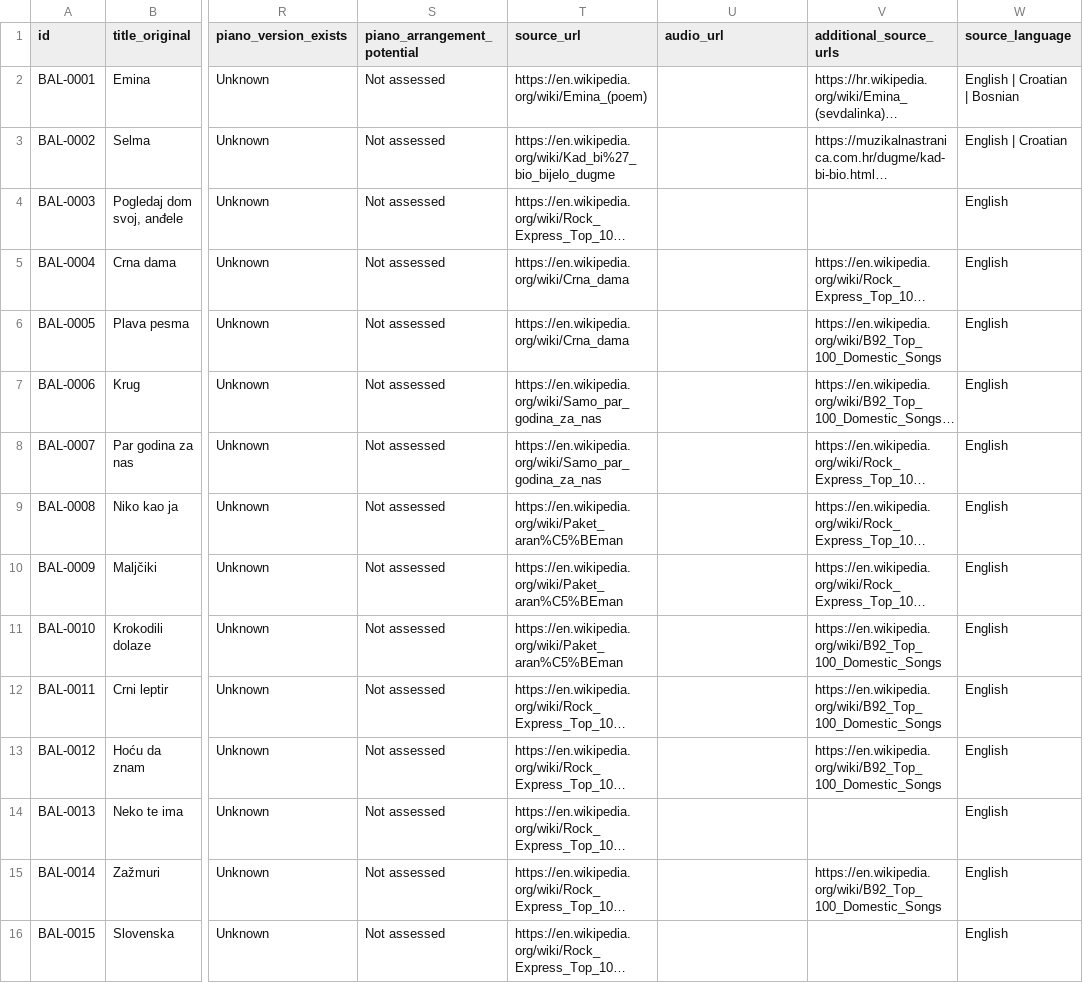
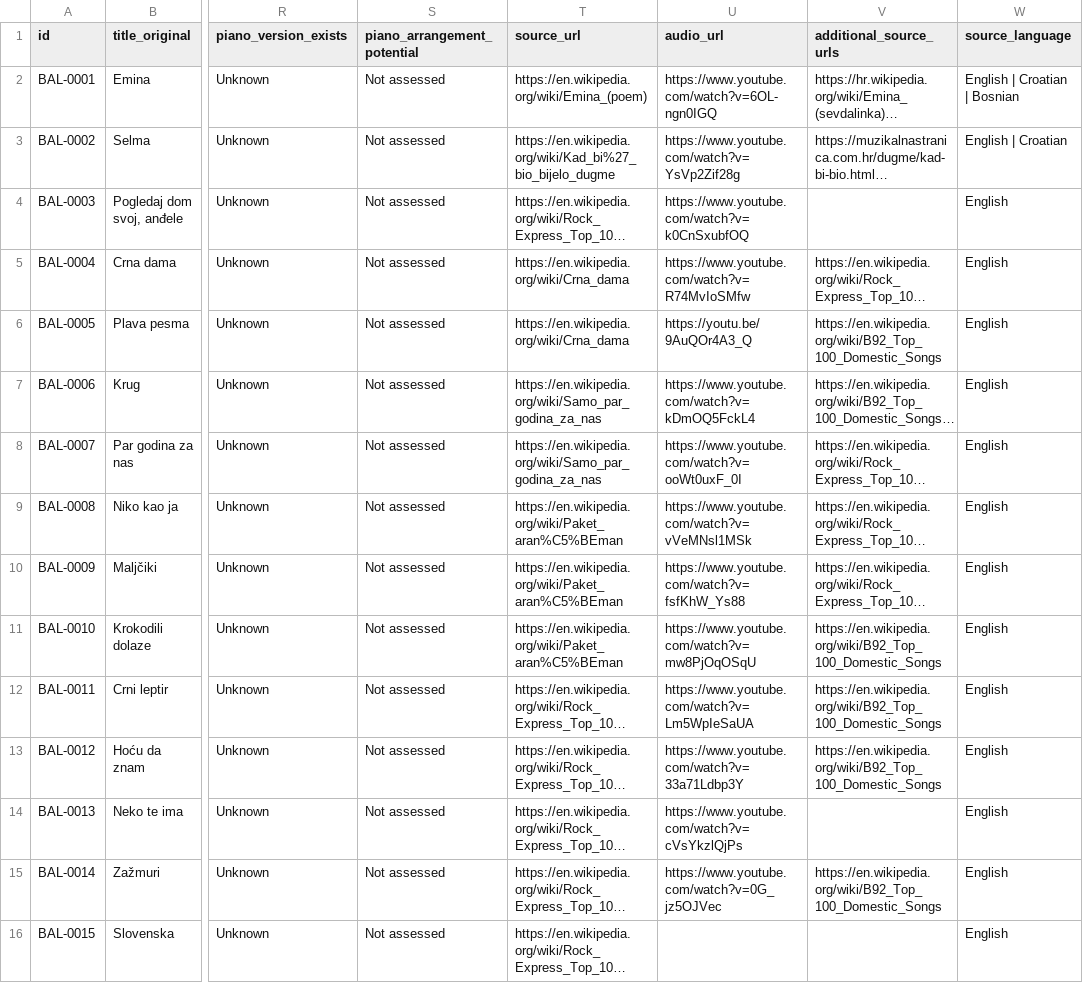
Before and after one commit to Lukakg034/istrazivanjemuzike, a CSV file: research/balkans.csv, drawn as a sheet; only a part is shown, gaps mark what is left out; long unchanged cells end in …; the diff covers the shown part only; the diff names each change by its address in the sheet, - before the commit and + after, or states it on an @@ line.

```diff
--- a/research/balkans.csv
+++ b/research/balkans.csv
-U2 (audio_url): (empty)
+U2 (audio_url): https://www.youtube.com/watch?v=6OL-ngn0IGQ
-U3 (audio_url): (empty)
+U3 (audio_url): https://www.youtube.com/watch?v=YsVp2Zif28g
-U4 (audio_url): (empty)
+U4 (audio_url): https://www.youtube.com/watch?v=k0CnSxubfOQ
-U5 (audio_url): (empty)
+U5 (audio_url): https://www.youtube.com/watch?v=R74MvIoSMfw
-U6 (audio_url): (empty)
+U6 (audio_url): https://youtu.be/9AuQOr4A3_Q
-U7 (audio_url): (empty)
+U7 (audio_url): https://www.youtube.com/watch?v=kDmOQ5FckL4
-U8 (audio_url): (empty)
+U8 (audio_url): https://www.youtube.com/watch?v=ooWt0uxF_0I
-U9 (audio_url): (empty)
+U9 (audio_url): https://www.youtube.com/watch?v=vVeMNsl1MSk
-U10 (audio_url): (empty)
+U10 (audio_url): https://www.youtube.com/watch?v=fsfKhW_Ys88
-U11 (audio_url): (empty)
+U11 (audio_url): https://www.youtube.com/watch?v=mw8PjOqOSqU
-U12 (audio_url): (empty)
+U12 (audio_url): https://www.youtube.com/watch?v=Lm5WpIeSaUA
-U13 (audio_url): (empty)
+U13 (audio_url): https://www.youtube.com/watch?v=33a71Ldbp3Y
-U14 (audio_url): (empty)
+U14 (audio_url): https://www.youtube.com/watch?v=cVsYkzlQjPs
-U15 (audio_url): (empty)
+U15 (audio_url): https://www.youtube.com/watch?v=0G_jz5OJVec
```
Also changed, not shown: 58 edited cells elsewhere in this file, research/africa.csv, research/east_asia.csv, 16 other files.
